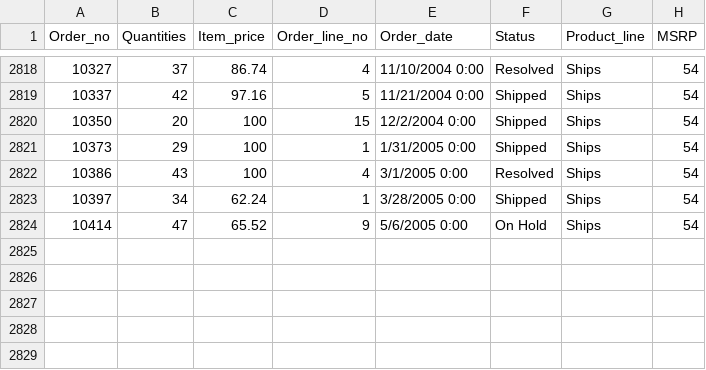
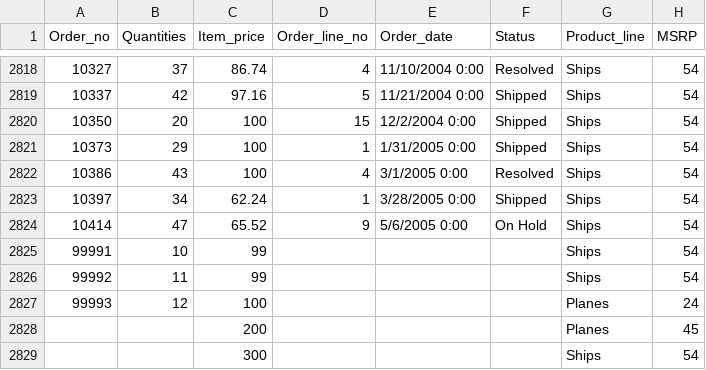
Before and after one commit to DataShark-Academy/Advanced-SQL-Course, a CSV file: orders.csv, drawn as a sheet; only a part is shown, gaps mark what is left out.

```diff
--- a/orders.csv
+++ b/orders.csv
@@ -2824 +2824,6 @@ Order_no,Quantities,Item_price,Order_line_no,Order_date,Status,Product_line,MSRP
 10414,47,65.52,9,5/6/2005 0:00,On Hold,Ships,54
+99991,10,99,,,,Ships,54
+99992,11,99,,,,Ships,54
+99993,12,100,,,,Planes,24
+,,200,,,,Planes,45
+,,300,,,,Ships,54
```
Also changed, not shown: customers.csv, regional_sales.csv, 1 other file.
